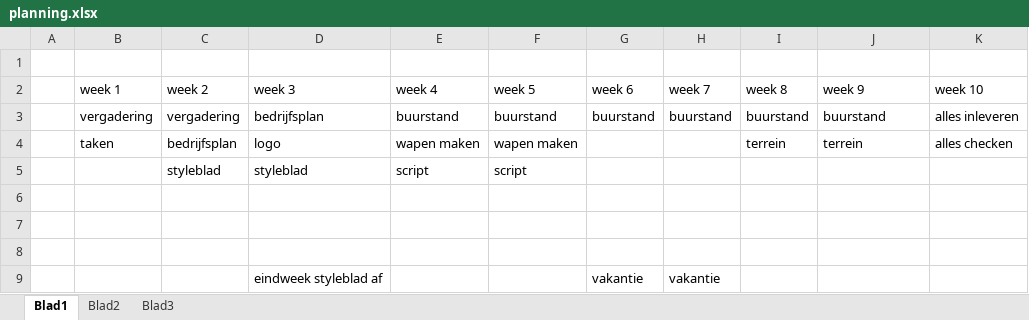
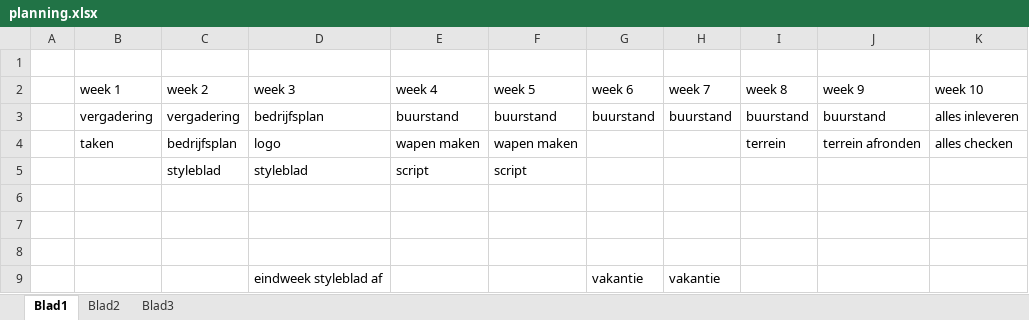
Before and after one commit to JarnoVosDeltion/GMD1B-Project2, an Excel workbook: planning.xlsx, sheet Blad1, drawn as a sheet; values as stored, in another font and other column widths than the file's, no borders; the diff names each change by its address in the sheet, - before the commit and + after, or states it on an @@ line.

Commit message:
planning

```diff
--- a/planning.xlsx (sheet Blad1)
+++ b/planning.xlsx (sheet Blad1)
-J4 (week 9): terrein
+J4 (week 9): terrein afronden
```
